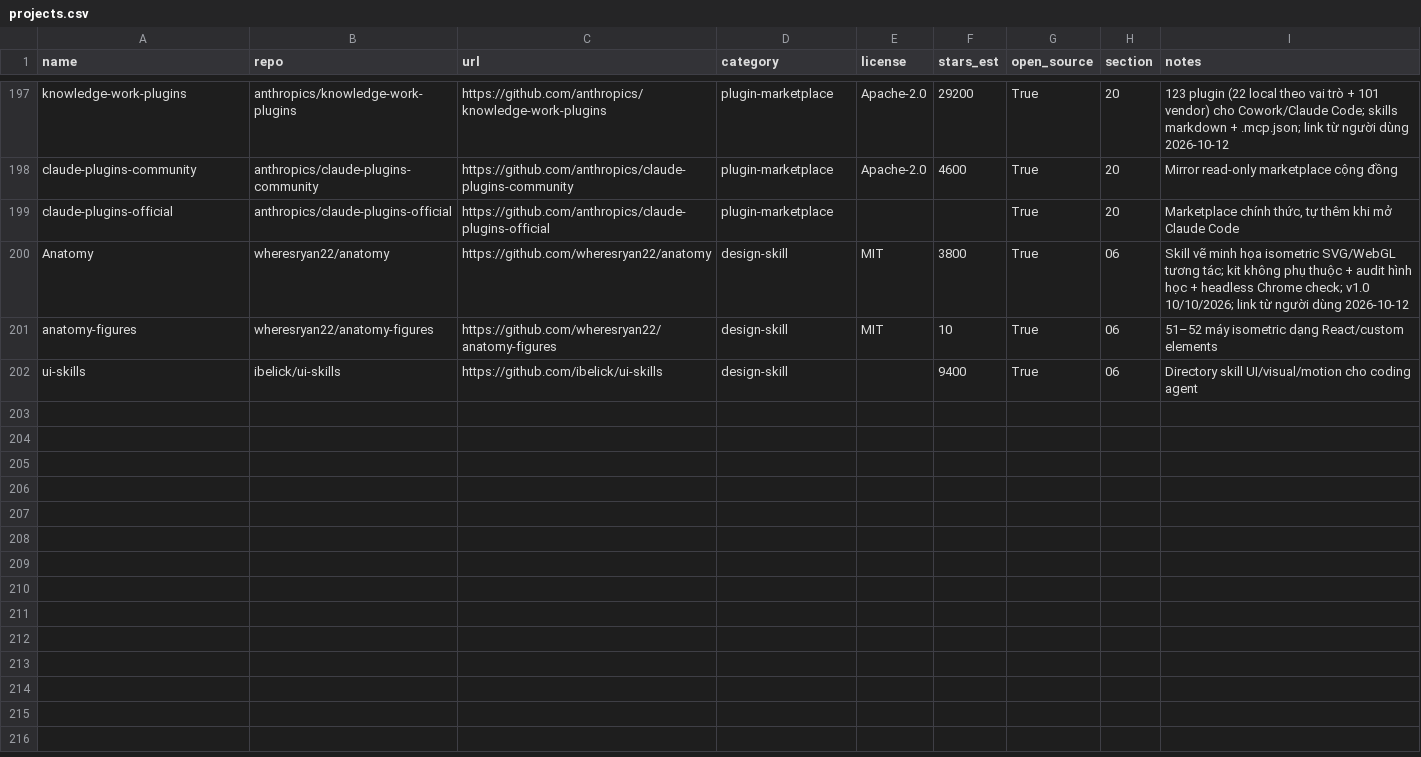
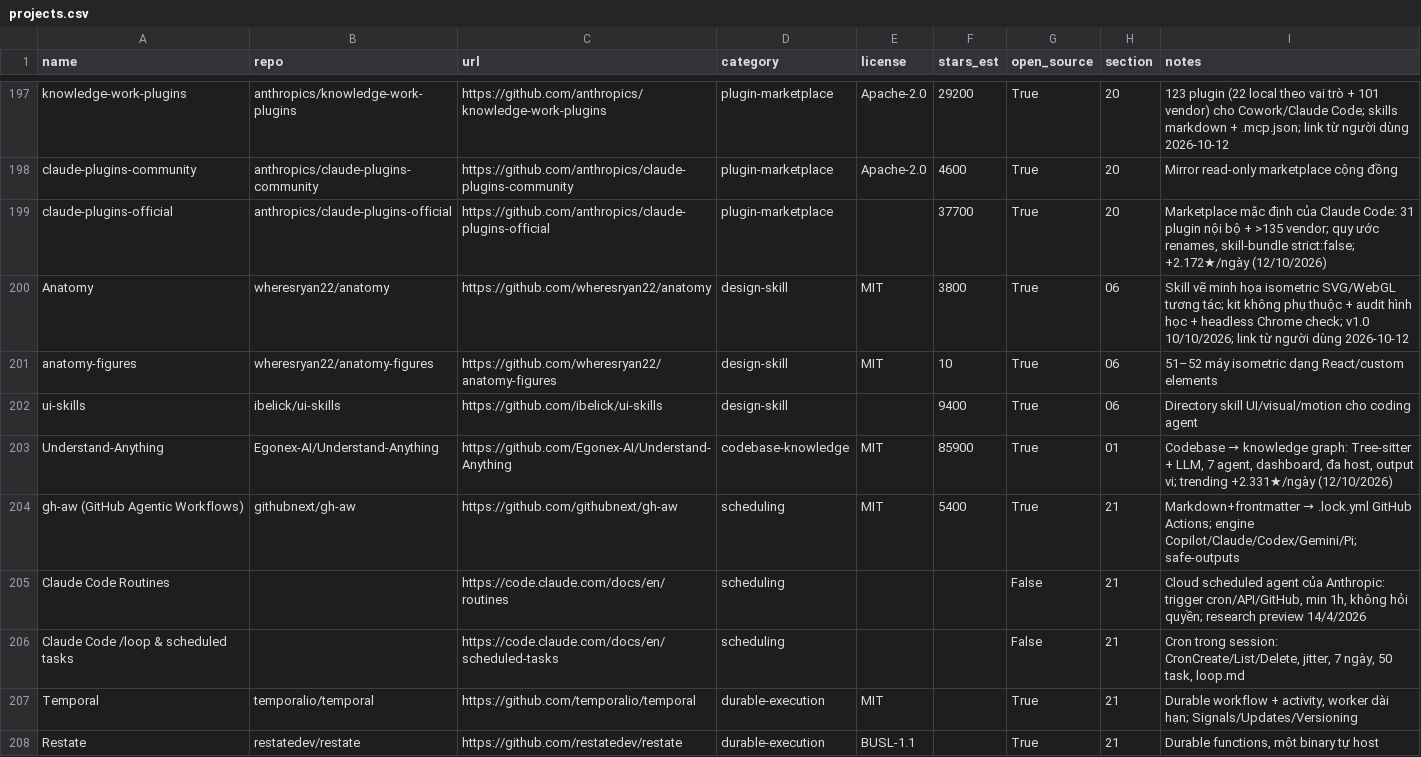
Before and after one commit to seeker19110/stored, a CSV file: data/projects.csv, drawn as a sheet; only a part is shown, gaps mark what is left out; the diff covers the shown part only.

```diff
--- a/data/projects.csv
+++ b/data/projects.csv
@@ -198,3 +198,3 @@ knowledge-work-plugins,anthropics/knowledge-work-plugins,https://github.com/anth
 claude-plugins-community,anthropics/claude-plugins-community,https://github.com/anthropics/claude-plugins-community,plugin-marketplace,Apache-2.0,4600,True,20,Mirror read-only marketplace cộng đồng
-claude-plugins-official,anthropics/claude-plugins-official,https://github.com/anthropics/claude-plugins-official,plugin-marketplace,,,True,20,"Marketplace chính thức, tự thêm khi mở Claude Code"
+claude-plugins-official,anthropics/claude-plugins-official,https://github.com/anthropics/claude-plugins-official,plugin-marketplace,,37700,True,20,"Marketplace mặc định của Claude Code: 31 plugin nội bộ + >135 vendor; quy ước renames, skill-bundle strict:false; +2.172★/ngày (12/10/2026)"
 Anatomy,wheresryan22/anatomy,https://github.com/wheresryan22/anatomy,design-skill,MIT,3800,True,06,Skill vẽ minh họa isometric SVG/WebGL tương tác; kit không phụ thuộc + audit hình học + headless Chrome check; v1.0 10/10/2026; link từ người dùng 2026-10-12
@@ -202 +202,7 @@ anatomy-figures,wheresryan22/anatomy-figures,https://github.com/wheresryan22/ana
 ui-skills,ibelick/ui-skills,https://github.com/ibelick/ui-skills,design-skill,,9400,True,06,Directory skill UI/visual/motion cho coding agent
+Understand-Anything,Egonex-AI/Understand-Anything,https://github.com/Egonex-AI/Understand-Anything,codebase-knowledge,MIT,85900,True,01,"Codebase → knowledge graph: Tree-sitter + LLM, 7 agent, dashboard, đa host, output vi; trending +2.331★/ngày (12/10/2026)"
+gh-aw (GitHub Agentic Workflows),githubnext/gh-aw,https://github.com/githubnext/gh-aw,scheduling,MIT,5400,True,21,Markdown+frontmatter → .lock.yml GitHub Actions; engine Copilot/Claude/Codex/Gemini/Pi; safe-outputs
+Claude Code Routines,,https://code.claude.com/docs/en/routines,scheduling,,,False,21,"Cloud scheduled agent của Anthropic: trigger cron/API/GitHub, min 1h, không hỏi quyền; research preview 14/4/2026"
+Claude Code /loop & scheduled tasks,,https://code.claude.com/docs/en/scheduled-tasks,scheduling,,,False,21,"Cron trong session: CronCreate/List/Delete, jitter, 7 ngày, 50 task, loop.md"
+Temporal,temporalio/temporal,https://github.com/temporalio/temporal,durable-execution,MIT,,True,21,"Durable workflow + activity, worker dài hạn; Signals/Updates/Versioning"
+Restate,restatedev/restate,https://github.com/restatedev/restate,durable-execution,BUSL-1.1,,True,21,"Durable functions, một binary tự host"
```
Also changed, not shown: 10 added rows elsewhere in this file, 7 other files.
